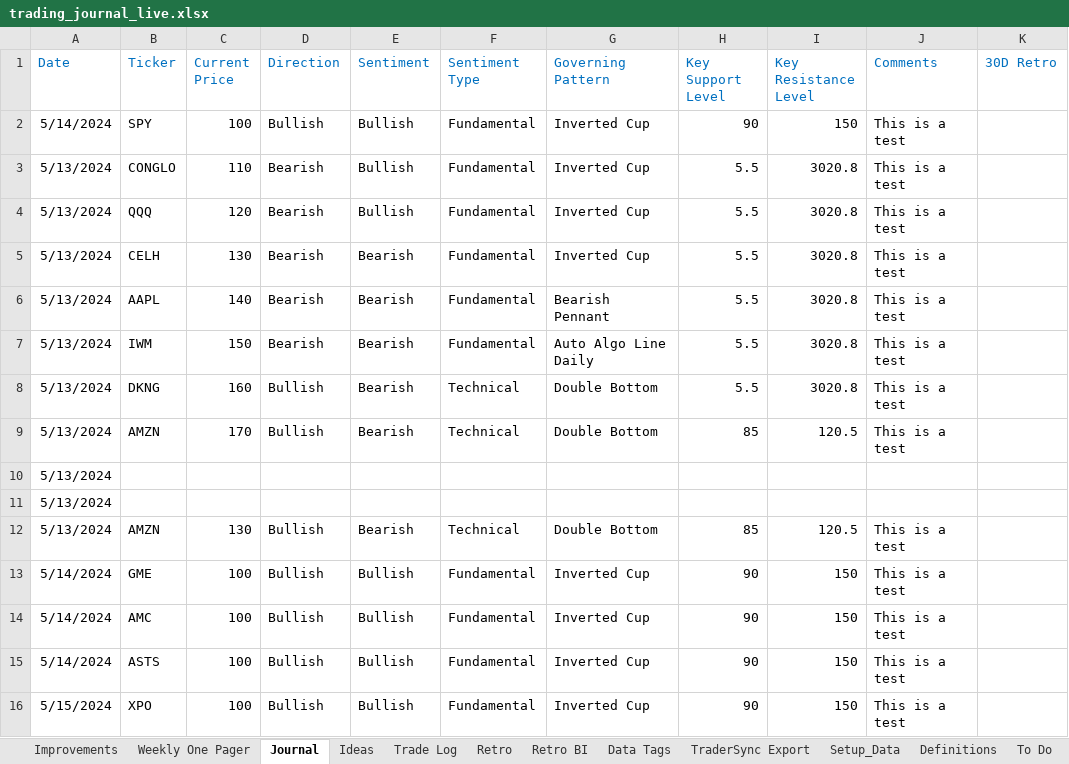
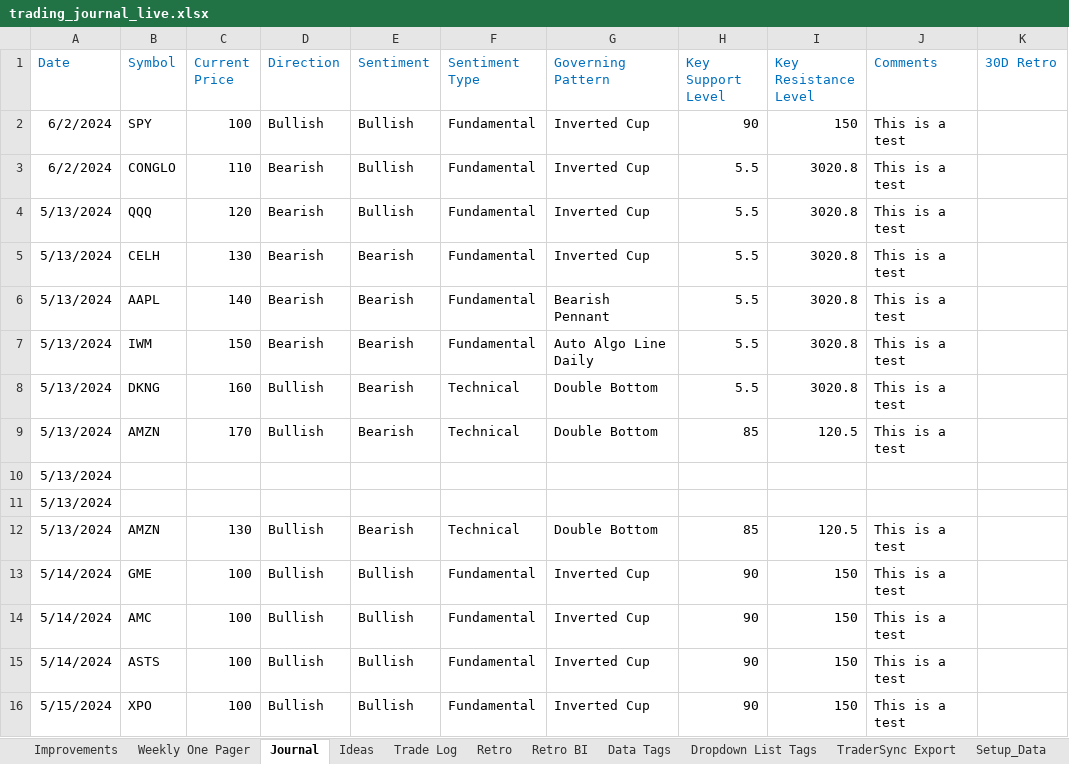
Before and after one commit to cristalarc/Trading-Journal, an Excel workbook: Output/trading_journal_live.xlsx, sheet Journal, drawn as a sheet; only a part is shown; values as stored, in another font and other column widths than the file's, no borders; the diff names each change by its address in the sheet, - before the commit and + after, or states it on an @@ line.

```diff
--- a/Output/trading_journal_live.xlsx (sheet Journal)
+++ b/Output/trading_journal_live.xlsx (sheet Journal)
+sheet tab: Dropdown List Tags
-B1: Ticker
+B1: Symbol
-A2 (Date): 5/14/2024
+A2 (Date): 6/2/2024
-A3 (Date): 5/13/2024
+A3 (Date): 6/2/2024
```
Also changed, not shown: sheet Retro, sheet Trade Log, sheet Weekly One Pager, sheet Data Tags, formulas that keep their value, 6 other files.
